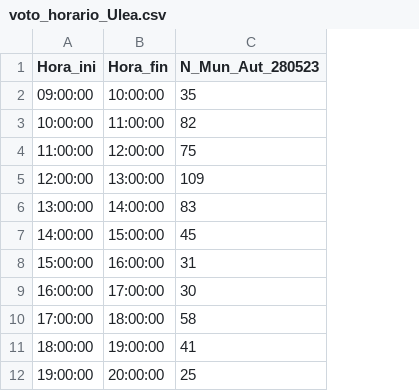
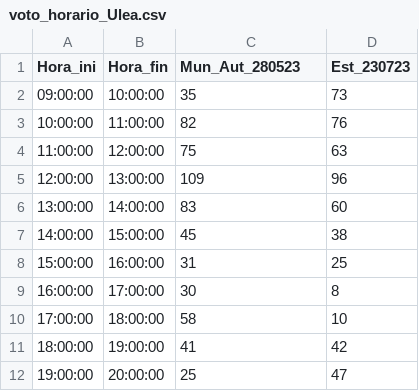
Before and after one commit to EfraCL/elecciones_Ulea, a CSV file: voto_horario_Ulea.csv, drawn as a sheet; the diff names each change by its address in the sheet, - before the commit and + after, or states it on an @@ line.

Commit message:
Modificacion del README. Modificacion del script para los graficos y creacion del fichero info_general_elecciones_Ulea.csv

```diff
--- a/voto_horario_Ulea.csv
+++ b/voto_horario_Ulea.csv
+column D (Est_230723), rows 2-12: 73 | 76 | 63 | 96 | 60 | 38 | 25 | 8 | 10 | 42 | 47
-C1: N_Mun_Aut_280523
+C1: Mun_Aut_280523
```
Also changed, not shown: 7 other files.
